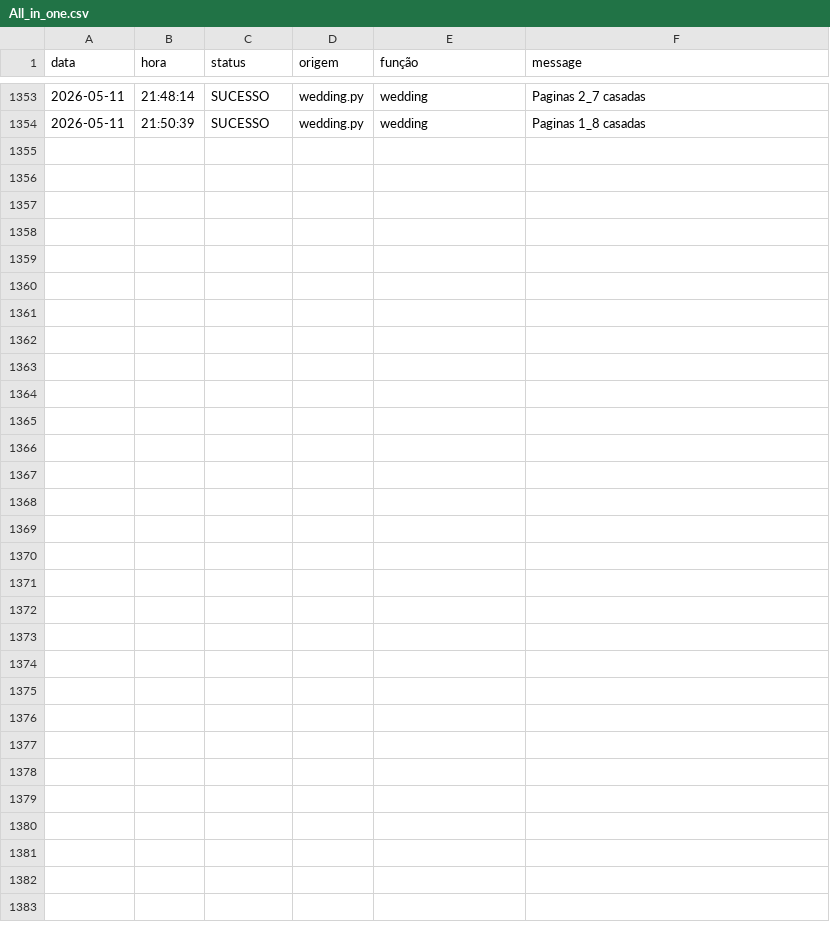
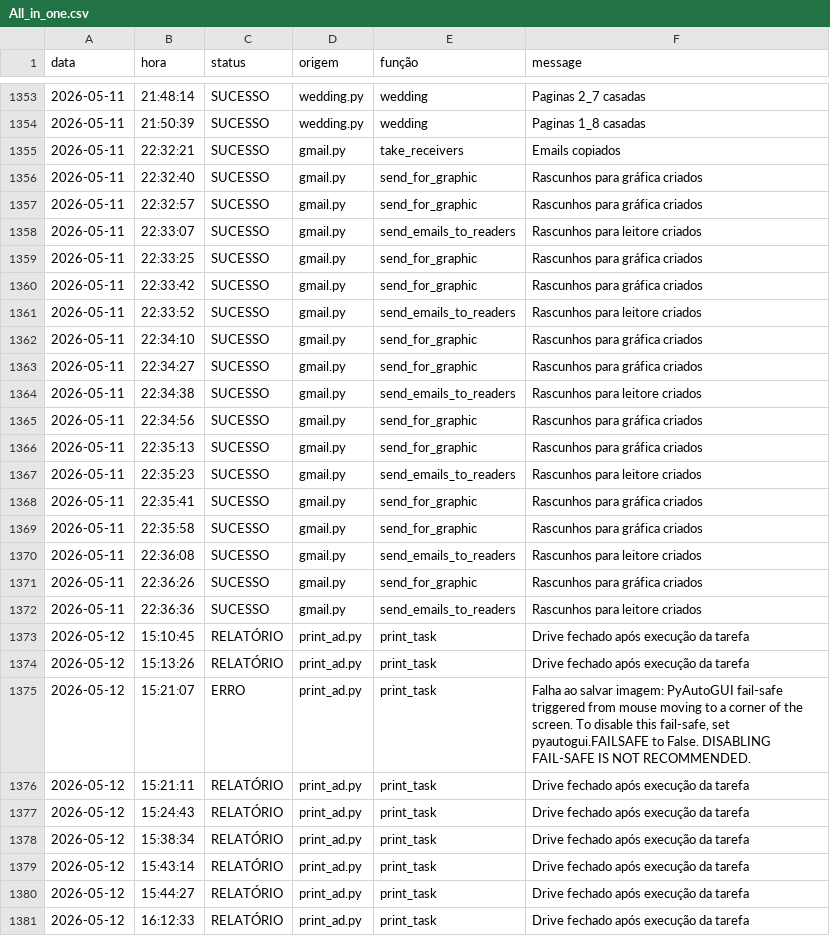
Before and after one commit to Krat-s/o_hoje_files, a CSV file: Global/Logs/All_in_one.csv, drawn as a sheet; only a part is shown, gaps mark what is left out; the diff names each change by its address in the sheet, - before the commit and + after, or states it on an @@ line.

```diff
--- a/Global/Logs/All_in_one.csv
+++ b/Global/Logs/All_in_one.csv
+row 1355: 2026-05-11 | 22:32:21 | SUCESSO | gmail.py | take_receivers | Emails copiados
+row 1356: 2026-05-11 | 22:32:40 | SUCESSO | gmail.py | send_for_graphic | Rascunhos para gráfica criados
+row 1357: 2026-05-11 | 22:32:57 | SUCESSO | gmail.py | send_for_graphic | Rascunhos para gráfica criados
+row 1358: 2026-05-11 | 22:33:07 | SUCESSO | gmail.py | send_emails_to_readers | Rascunhos para leitore criados
+row 1359: 2026-05-11 | 22:33:25 | SUCESSO | gmail.py | send_for_graphic | Rascunhos para gráfica criados
+row 1360: 2026-05-11 | 22:33:42 | SUCESSO | gmail.py | send_for_graphic | Rascunhos para gráfica criados
+row 1361: 2026-05-11 | 22:33:52 | SUCESSO | gmail.py | send_emails_to_readers | Rascunhos para leitore criados
+row 1362: 2026-05-11 | 22:34:10 | SUCESSO | gmail.py | send_for_graphic | Rascunhos para gráfica criados
+row 1363: 2026-05-11 | 22:34:27 | SUCESSO | gmail.py | send_for_graphic | Rascunhos para gráfica criados
+row 1364: 2026-05-11 | 22:34:38 | SUCESSO | gmail.py | send_emails_to_readers | Rascunhos para leitore criados
+row 1365: 2026-05-11 | 22:34:56 | SUCESSO | gmail.py | send_for_graphic | Rascunhos para gráfica criados
+row 1366: 2026-05-11 | 22:35:13 | SUCESSO | gmail.py | send_for_graphic | Rascunhos para gráfica criados
+row 1367: 2026-05-11 | 22:35:23 | SUCESSO | gmail.py | send_emails_to_readers | Rascunhos para leitore criados
+row 1368: 2026-05-11 | 22:35:41 | SUCESSO | gmail.py | send_for_graphic | Rascunhos para gráfica criados
+row 1369: 2026-05-11 | 22:35:58 | SUCESSO | gmail.py | send_for_graphic | Rascunhos para gráfica criados
+row 1370: 2026-05-11 | 22:36:08 | SUCESSO | gmail.py | send_emails_to_readers | Rascunhos para leitore criados
+row 1371: 2026-05-11 | 22:36:26 | SUCESSO | gmail.py | send_for_graphic | Rascunhos para gráfica criados
+row 1372: 2026-05-11 | 22:36:36 | SUCESSO | gmail.py | send_emails_to_readers | Rascunhos para leitore criados
+row 1373: 2026-05-12 | 15:10:45 | RELATÓRIO | print_ad.py | print_task | Drive fechado após execução da tarefa
+row 1374: 2026-05-12 | 15:13:26 | RELATÓRIO | print_ad.py | print_task | Drive fechado após execução da tarefa
+row 1375: 2026-05-12 | 15:21:07 | ERRO | print_ad.py | print_task | Falha ao salvar imagem: PyAutoGUI fail-safe triggered from mouse moving to a corner of the screen. To disable this fail-safe, set pyautogui.FAILSAFE to False. DISABLING FAIL-SAFE IS NOT RECOMMENDED.
+row 1376: 2026-05-12 | 15:21:11 | RELATÓRIO | print_ad.py | print_task | Drive fechado após execução da tarefa
+row 1377: 2026-05-12 | 15:24:43 | RELATÓRIO | print_ad.py | print_task | Drive fechado após execução da tarefa
+row 1378: 2026-05-12 | 15:38:34 | RELATÓRIO | print_ad.py | print_task | Drive fechado após execução da tarefa
+row 1379: 2026-05-12 | 15:43:14 | RELATÓRIO | print_ad.py | print_task | Drive fechado após execução da tarefa
+row 1380: 2026-05-12 | 15:44:27 | RELATÓRIO | print_ad.py | print_task | Drive fechado após execução da tarefa
+row 1381: 2026-05-12 | 16:12:33 | RELATÓRIO | print_ad.py | print_task | Drive fechado após execução da tarefa
```
Also changed, not shown: Global/Logs/edition_info.csv, Global/Logs/gmail.csv, 4 other files.
